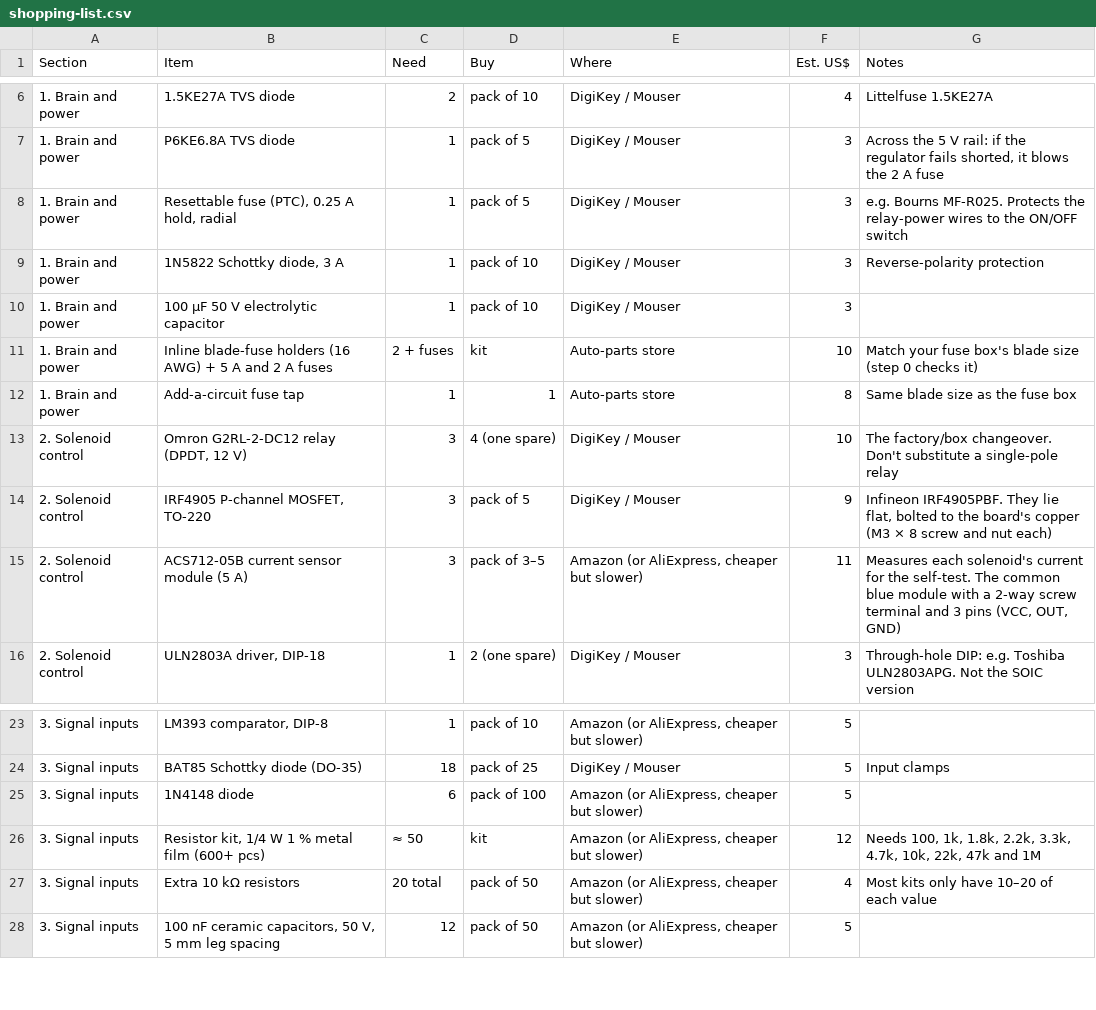
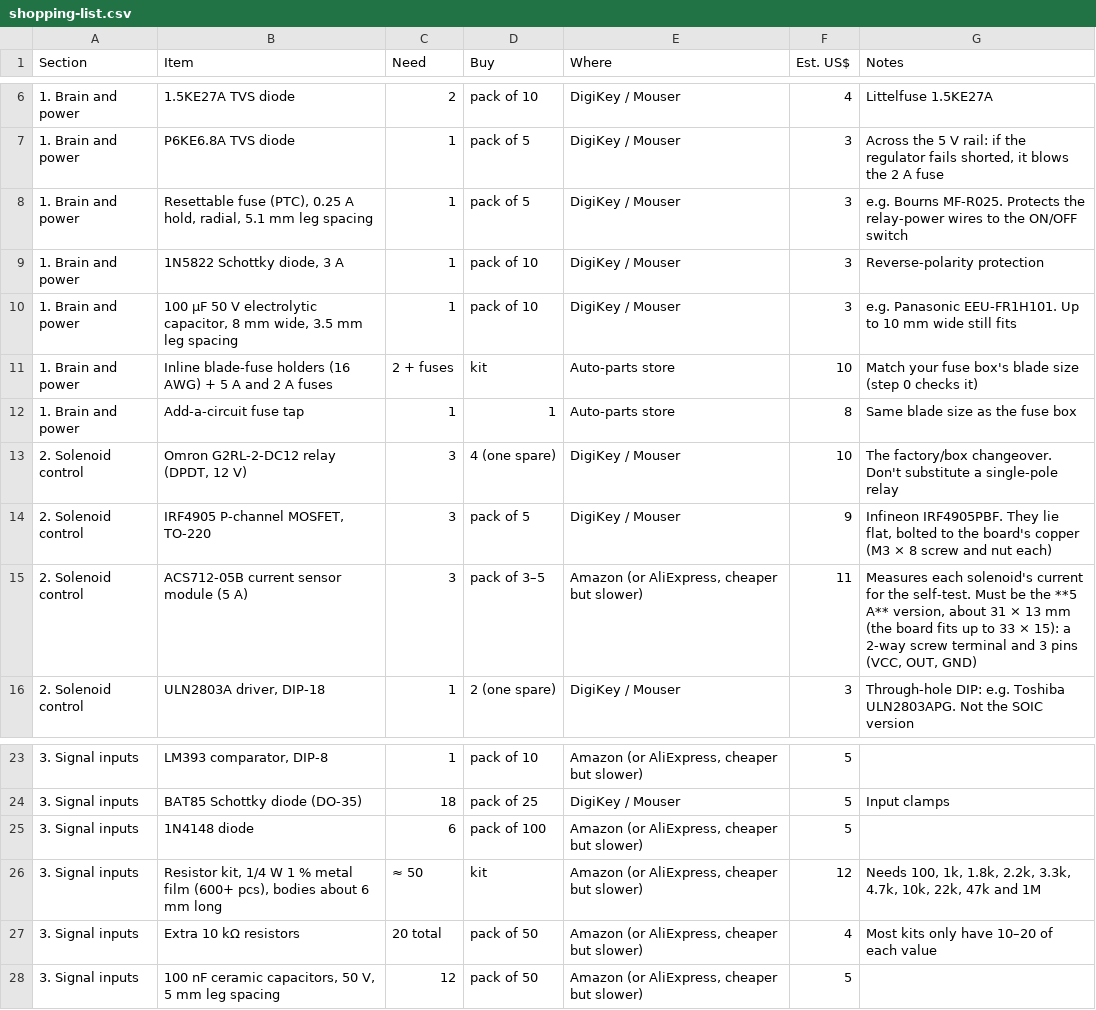
Before and after one commit to gamer927/rav4, a CSV file: docs/shopping-list.csv, drawn as a sheet; only a part is shown, gaps mark what is left out.

```diff
--- a/docs/shopping-list.csv
+++ b/docs/shopping-list.csv
@@ -7,5 +7,5 @@ Section,Item,Need,Buy,Where,Est. US$,Notes
 1. Brain and power,P6KE6.8A TVS diode,1,pack of 5,DigiKey / Mouser,3,"Across the 5 V rail: if the regulator fails shorted, it blows the 2 A fuse"
-1. Brain and power,"Resettable fuse (PTC), 0.25 A hold, radial",1,pack of 5,DigiKey / Mouser,3,e.g. Bourns MF-R025. Protects the relay-power wires to the ON/OFF switch
+1. Brain and power,"Resettable fuse (PTC), 0.25 A hold, radial, 5.1 mm leg spacing",1,pack of 5,DigiKey / Mouser,3,e.g. Bourns MF-R025. Protects the relay-power wires to the ON/OFF switch
 1. Brain and power,"1N5822 Schottky diode, 3 A",1,pack of 10,DigiKey / Mouser,3,Reverse-polarity protection
-1. Brain and power,100 µF 50 V electrolytic capacitor,1,pack of 10,DigiKey / Mouser,3,
+1. Brain and power,"100 µF 50 V electrolytic capacitor, 8 mm wide, 3.5 mm leg spacing",1,pack of 10,DigiKey / Mouser,3,e.g. Panasonic EEU-FR1H101. Up to 10 mm wide still fits
 1. Brain and power,Inline blade-fuse holders (16 AWG) + 5 A and 2 A fuses,2 + fuses,kit,Auto-parts store,10,Match your fuse box's blade size (step 0 checks it)
@@ -14,3 +14,3 @@ Section,Item,Need,Buy,Where,Est. US$,Notes
 2. Solenoid control,"IRF4905 P-channel MOSFET, TO-220",3,pack of 5,DigiKey / Mouser,9,"Infineon IRF4905PBF. They lie flat, bolted to the board's copper (M3 × 8 screw and nut each)"
-2. Solenoid control,ACS712-05B current sensor module (5 A),3,pack of 3–5,"Amazon (or AliExpress, cheaper but slower)",11,"Measures each solenoid's current for the self-test. The common blue module with a 2-way screw terminal and 3 pins (VCC, OUT, GND)"
+2. Solenoid control,ACS712-05B current sensor module (5 A),3,pack of 3–5,"Amazon (or AliExpress, cheaper but slower)",11,"Measures each solenoid's current for the self-test. Must be the **5 A** version, about 31 × 13 mm (the board fits up to 33 × 15): a 2-way screw terminal and 3 pins (VCC, OUT, GND)"
 2. Solenoid control,"ULN2803A driver, DIP-18",1,2 (one spare),DigiKey / Mouser,3,Through-hole DIP: e.g. Toshiba ULN2803APG. Not the SOIC version
@@ -25,3 +25,3 @@ Section,Item,Need,Buy,Where,Est. US$,Notes
 3. Signal inputs,1N4148 diode,6,pack of 100,"Amazon (or AliExpress, cheaper but slower)",5,
-3. Signal inputs,"Resistor kit, 1/4 W 1 % metal film (600+ pcs)",≈ 50,kit,"Amazon (or AliExpress, cheaper but slower)",12,"Needs 100, 1k, 1.8k, 2.2k, 3.3k, 4.7k, 10k, 22k, 47k and 1M"
+3. Signal inputs,"Resistor kit, 1/4 W 1 % metal film (600+ pcs), bodies about 6 mm long",≈ 50,kit,"Amazon (or AliExpress, cheaper but slower)",12,"Needs 100, 1k, 1.8k, 2.2k, 3.3k, 4.7k, 10k, 22k, 47k and 1M"
 3. Signal inputs,Extra 10 kΩ resistors,20 total,pack of 50,"Amazon (or AliExpress, cheaper but slower)",4,Most kits only have 10–20 of each value
```
Also changed, not shown: 44 other files.
